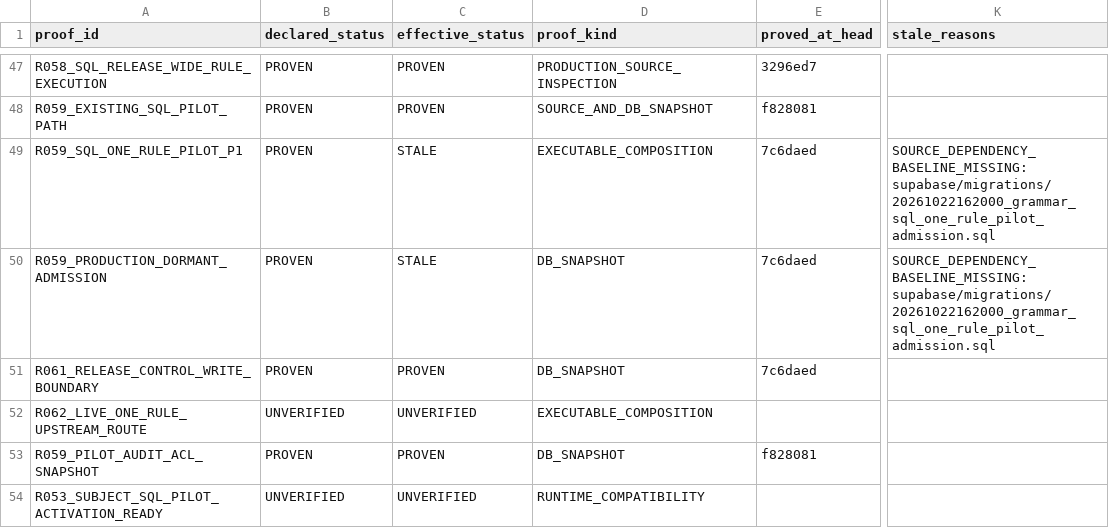
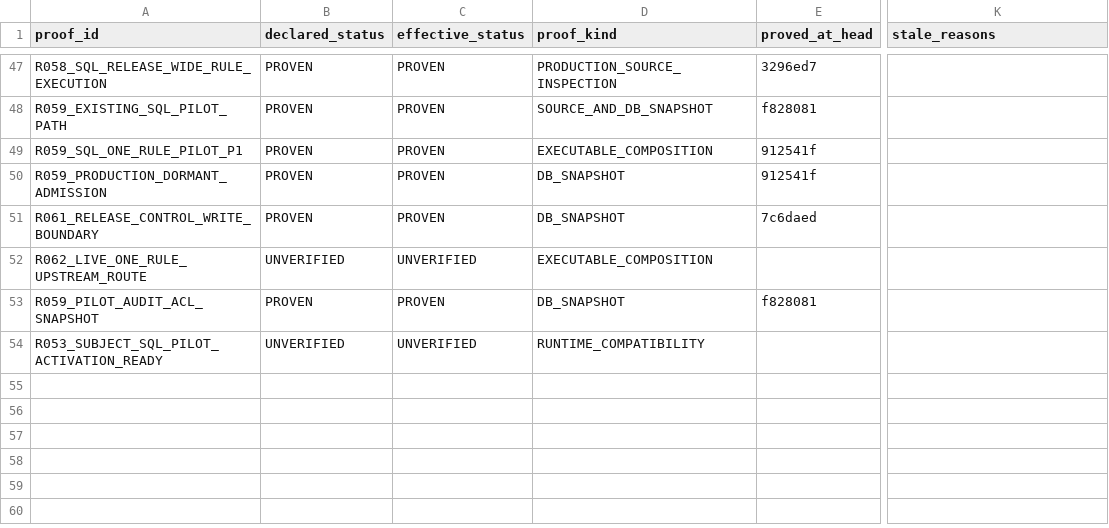
Before and after one commit to RuslanSRPro/NorskTrainerApp, a CSV file: grammar-evidence/matrix.csv, drawn as a sheet; only a part is shown, gaps mark what is left out; the diff names each change by its address in the sheet, - before the commit and + after, or states it on an @@ line.

Commit message:
Align R059 proof baseline with migration ledger

```diff
--- a/grammar-evidence/matrix.csv
+++ b/grammar-evidence/matrix.csv
-C49:C50 (effective_status): STALE
+C49:C50 (effective_status): PROVEN
-E49:E50 (proved_at_head): 7c6daed
+E49:E50 (proved_at_head): 912541f
-K49:K50 (stale_reasons): SOURCE_DEPENDENCY_BASELINE_MISSING: supabase/migrations/20261022162000_grammar_sql_one_rule_pilot_admission.sql
+K49:K50 (stale_reasons): (empty)
```
Also changed, not shown: 3 other files.
